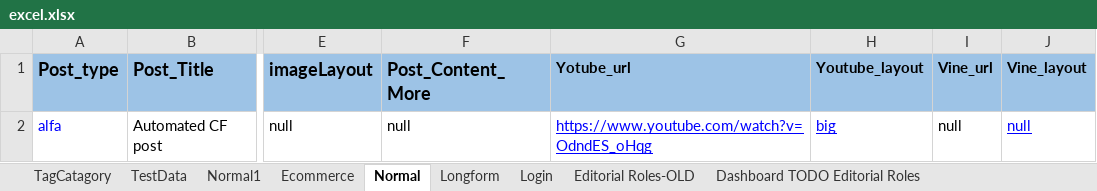
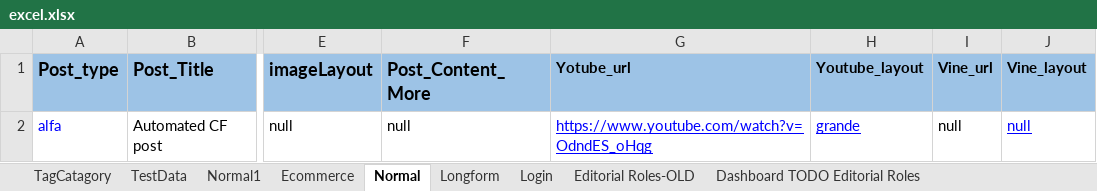
Before and after one commit to ShobhaAml/AutomationScript, an Excel workbook: Aml_automation/src/Common/excel.xlsx, sheet Normal, drawn as a sheet; only a part is shown, gaps mark what is left out; values as stored, in another font and other column widths than the file's, no borders; the diff names each change by its address in the sheet, - before the commit and + after, or states it on an @@ line.

Commit message:
updated excel file

```diff
--- a/Aml_automation/src/Common/excel.xlsx (sheet Normal)
+++ b/Aml_automation/src/Common/excel.xlsx (sheet Normal)
-H2 (Youtube_layout): big
+H2 (Youtube_layout): grande
```
